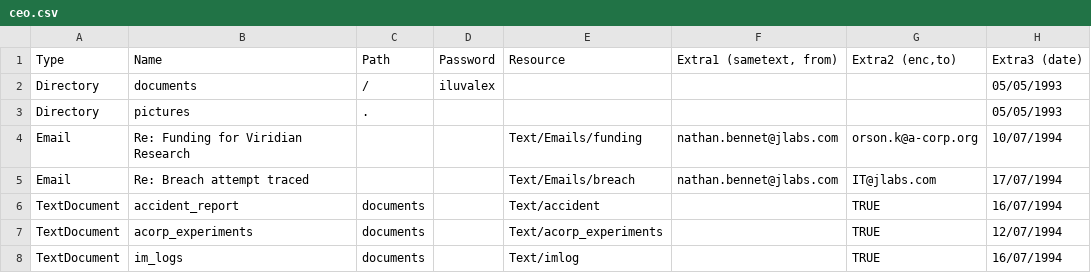
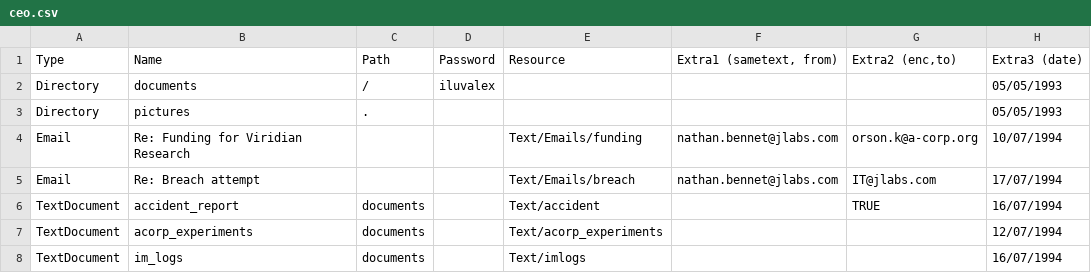
Before and after one commit to BearInBeta/PrometheusOS, a CSV file: FileGen/ceo.csv, drawn as a sheet.

```diff
--- a/FileGen/ceo.csv
+++ b/FileGen/ceo.csv
@@ -4,5 +4,5 @@ Directory,pictures,.,,,,,05/05/1993
 Email,Re: Funding for Viridian Research,,,Text/Emails/funding,nathan.bennet@jlabs.com,orson.k@a-corp.org,10/07/1994
-Email,Re: Breach attempt traced,,,Text/Emails/breach,nathan.bennet@jlabs.com,IT@jlabs.com,17/07/1994
+Email,Re: Breach attempt,,,Text/Emails/breach,nathan.bennet@jlabs.com,IT@jlabs.com,17/07/1994
 TextDocument,accident_report,documents,,Text/accident,,TRUE,16/07/1994
-TextDocument,acorp_experiments,documents,,Text/acorp_experiments,,TRUE,12/07/1994
-TextDocument,im_logs,documents,,Text/imlog,,TRUE,16/07/1994
+TextDocument,acorp_experiments,documents,,Text/acorp_experiments,,,12/07/1994
+TextDocument,im_logs,documents,,Text/imlogs,,,16/07/1994
```
Also changed, not shown: FileGen/sinclairhome.csv, FileGen/victimwork.csv, 53 other files.
